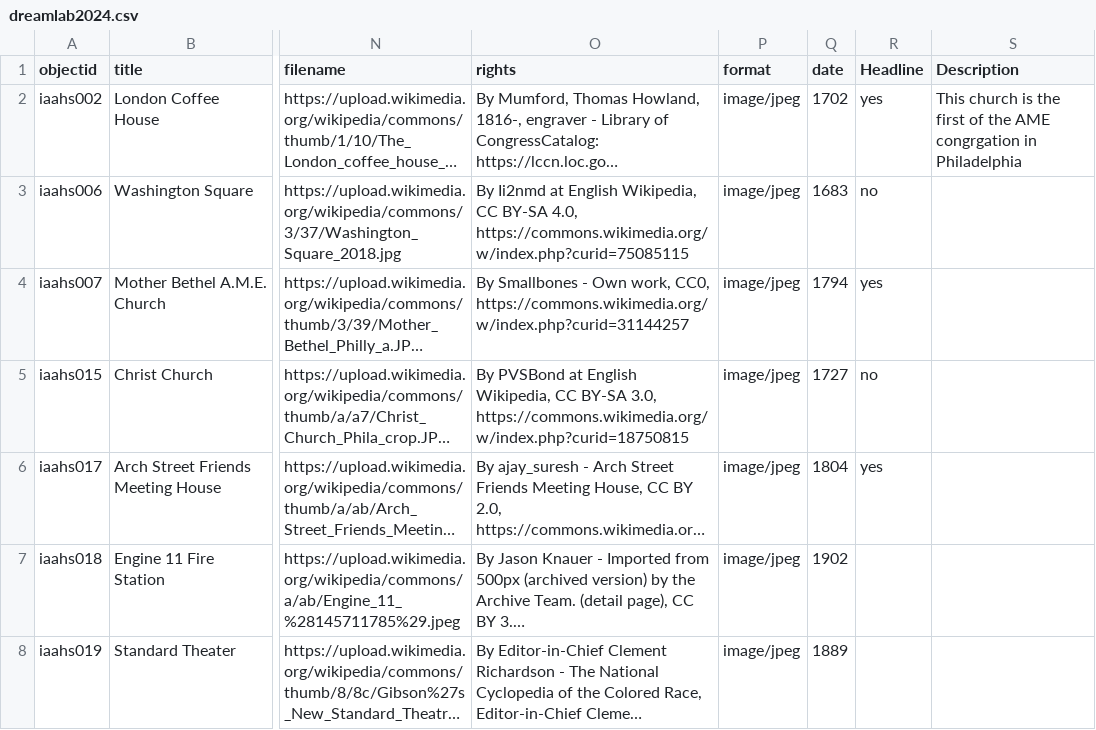
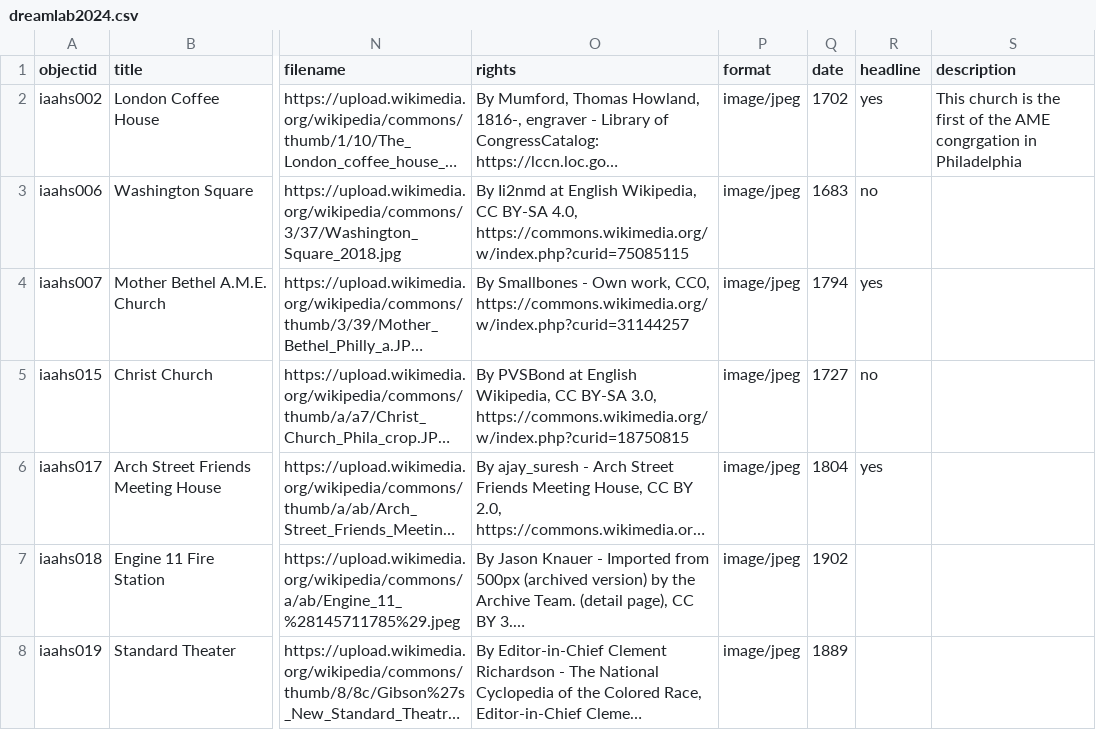
Before and after one commit to TanGardner/Dream-Lab-Repository, a CSV file: _data/dreamlab2024.csv, drawn as a sheet; only a part is shown, gaps mark what is left out; long unchanged cells end in …; the diff names each change by its address in the sheet, - before the commit and + after, or states it on an @@ line.

Commit message:
Update dreamlab2024.csv

```diff
--- a/_data/dreamlab2024.csv
+++ b/_data/dreamlab2024.csv
-R1: Headline
+R1: headline
-S1: Description
+S1: description
```
